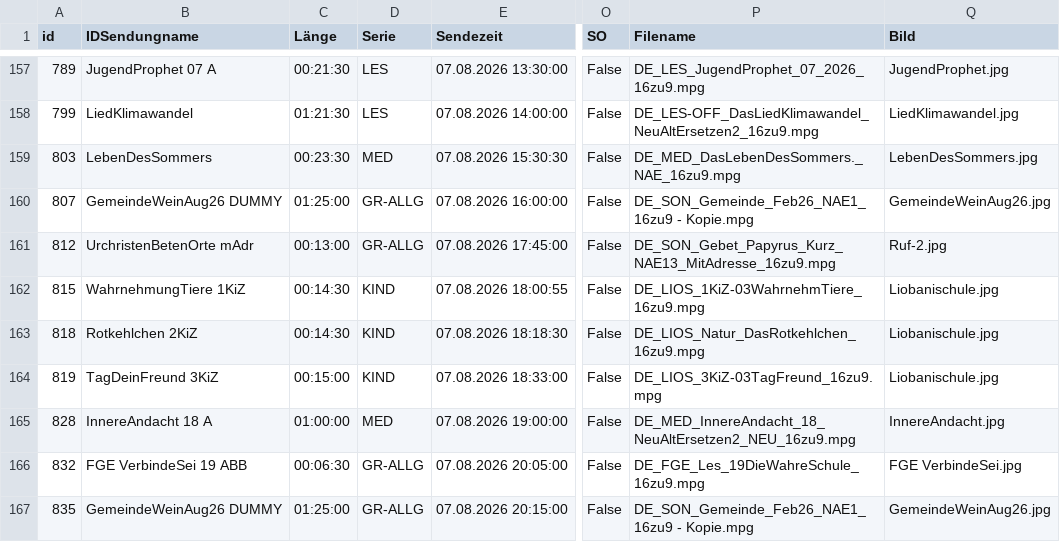
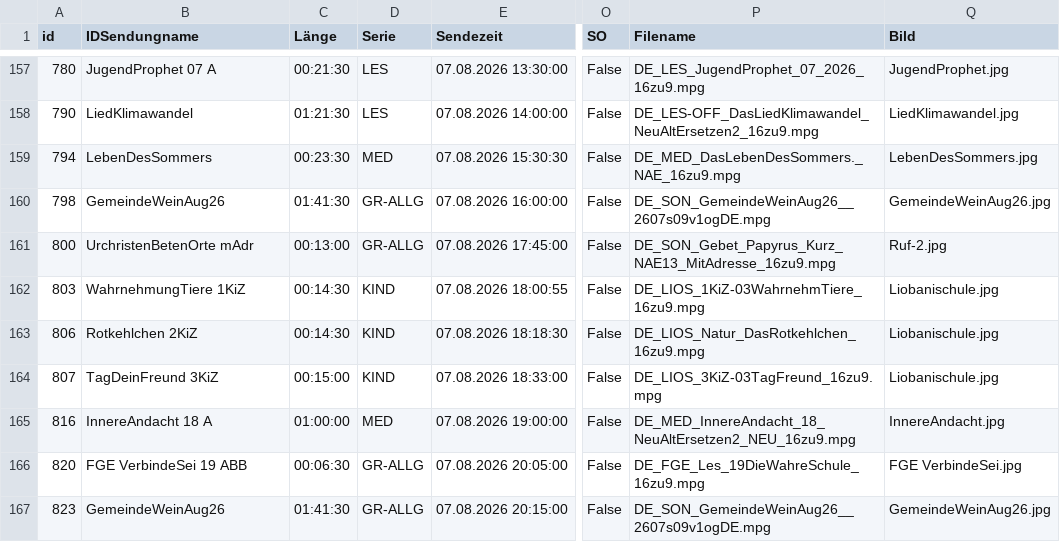
Before and after one commit to benevenstanciano/xml-tv-santec, a CSV file: data/csv/de_KW32.csv, drawn as a sheet; only a part is shown, gaps mark what is left out; the diff covers the shown part only; the diff names each change by its address in the sheet, - before the commit and + after, or states it on an @@ line.

```diff
--- a/data/csv/de_KW32.csv
+++ b/data/csv/de_KW32.csv
-A157 (id): 789
+A157 (id): 780
-A158 (id): 799
+A158 (id): 790
-A159 (id): 803
+A159 (id): 794
-A160 (id): 807
+A160 (id): 798
-B160 (IDSendungname): GemeindeWeinAug26 DUMMY
+B160 (IDSendungname): GemeindeWeinAug26
-C160 (Länge): 01:25:00
+C160 (Länge): 01:41:30
-P160 (Filename): DE_SON_Gemeinde_Feb26_NAE1_16zu9 - Kopie.mpg
+P160 (Filename): DE_SON_GemeindeWeinAug26__2607s09v1ogDE.mpg
-A161 (id): 812
+A161 (id): 800
-A162 (id): 815
+A162 (id): 803
-A163 (id): 818
+A163 (id): 806
-A164 (id): 819
+A164 (id): 807
-A165 (id): 828
+A165 (id): 816
-A166 (id): 832
+A166 (id): 820
-A167 (id): 835
+A167 (id): 823
-B167 (IDSendungname): GemeindeWeinAug26 DUMMY
+B167 (IDSendungname): GemeindeWeinAug26
-C167 (Länge): 01:25:00
+C167 (Länge): 01:41:30
-P167 (Filename): DE_SON_Gemeinde_Feb26_NAE1_16zu9 - Kopie.mpg
+P167 (Filename): DE_SON_GemeindeWeinAug26__2607s09v1ogDE.mpg
```
Also changed, not shown: 155 edited cells elsewhere in this file, data/csv/en_KW32.csv, data/csv/es_KW32.csv, 17 other files.
